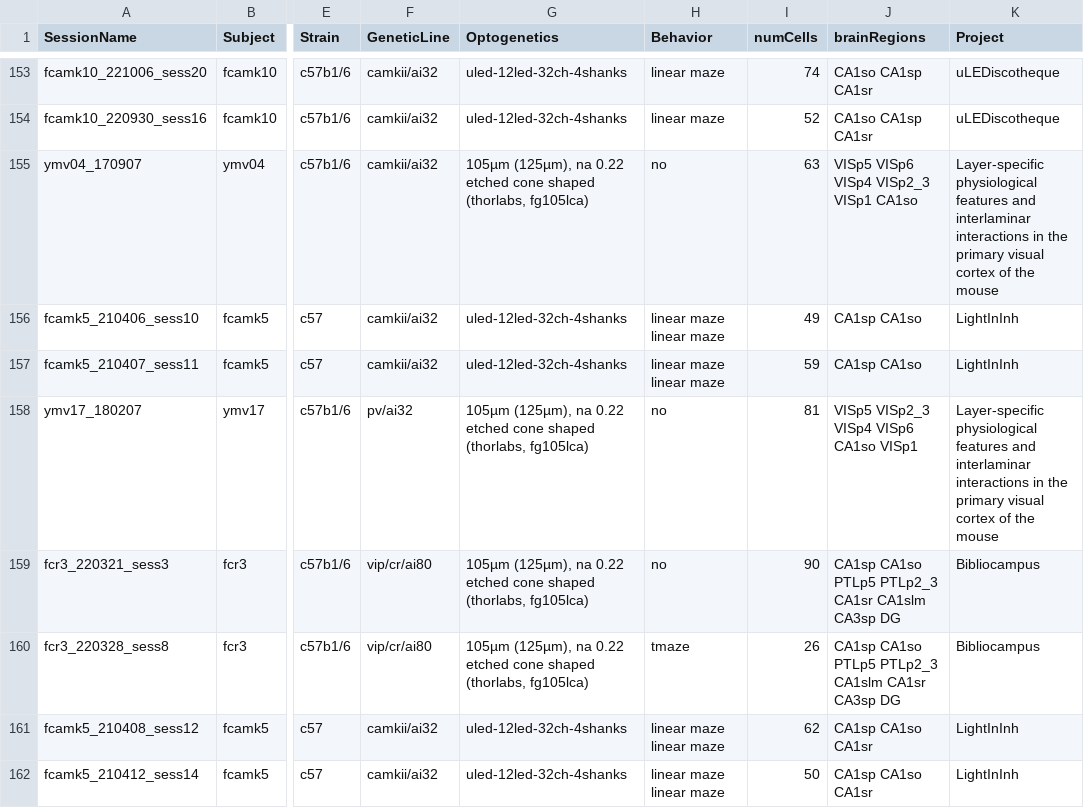
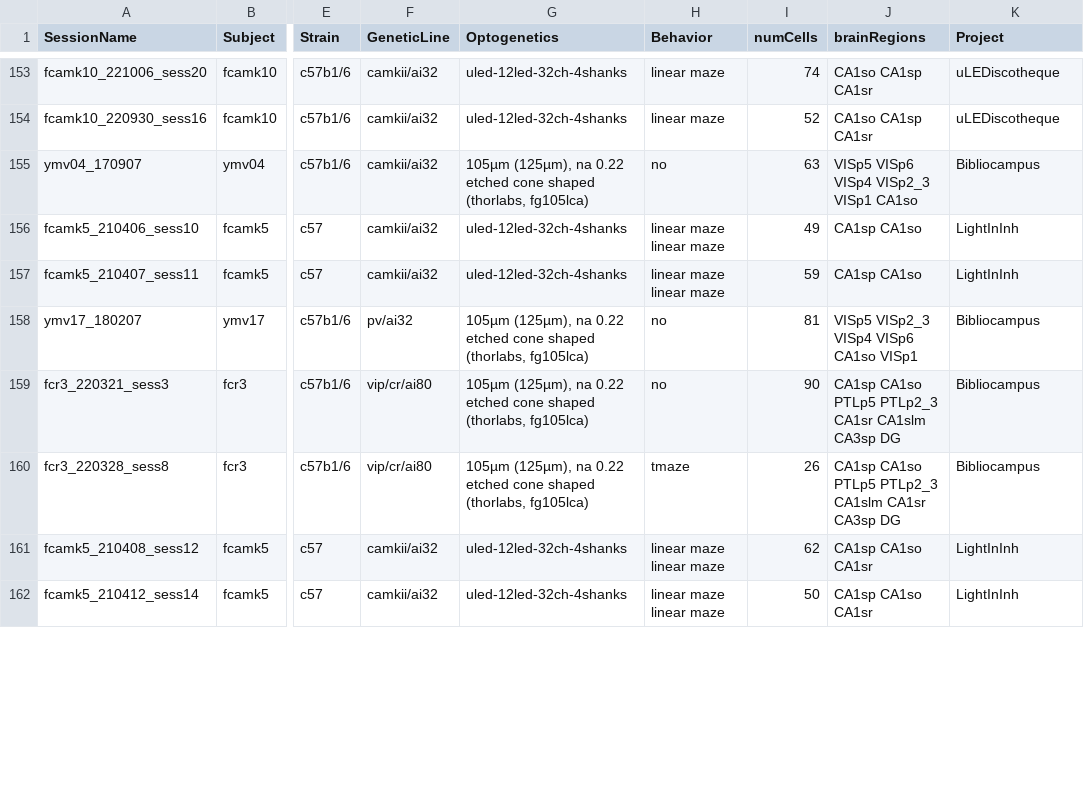
Before and after one commit to valegarman/HippoCookBook, a CSV file: indexedSessions.csv, drawn as a sheet; only a part is shown, gaps mark what is left out; the diff covers the shown part only; the diff names each change by its address in the sheet, - before the commit and + after, or states it on an @@ line.

```diff
--- a/indexedSessions.csv
+++ b/indexedSessions.csv
-K155 (Project): Layer-specific physiological features and interlaminar interactions in the primary visual cortex of the mouse
+K155 (Project): Bibliocampus
-K158 (Project): Layer-specific physiological features and interlaminar interactions in the primary visual cortex of the mouse
+K158 (Project): Bibliocampus
```
Also changed, not shown: 1 added row and 4 edited cells elsewhere in this file.
